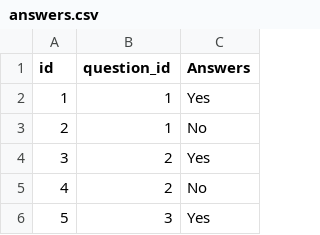
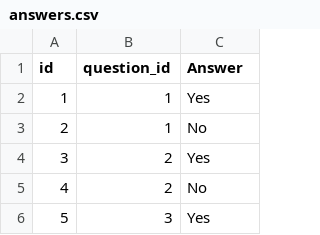
Before and after one commit to edpol/questionnaire, a CSV file: database/seeds/data/answers.csv, drawn as a sheet; only a part is shown.

```diff
--- a/database/seeds/data/answers.csv
+++ b/database/seeds/data/answers.csv
@@ -1,2 +1,2 @@
-id,question_id,Answers
+id,question_id,Answer
 1,1,Yes
```
Also changed, not shown: 9 other files.
